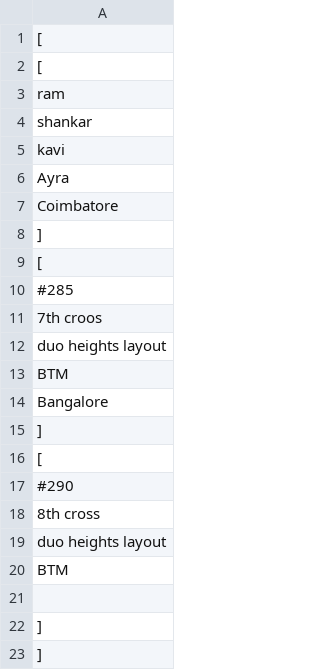
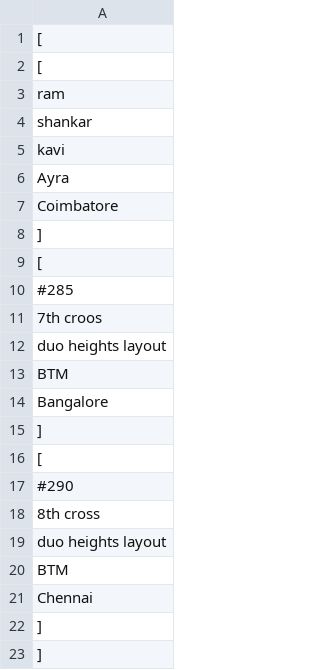
Before and after one commit to ramshankarji16/Gsheetupdates, a CSV file: data.csv, drawn as a sheet.

Commit message:
Updated spreadsheet data

```diff
--- a/data.csv
+++ b/data.csv
@@ -20,3 +20,3 @@
     "BTM ",
-    ""
+    "Chennai"
   ]
```
